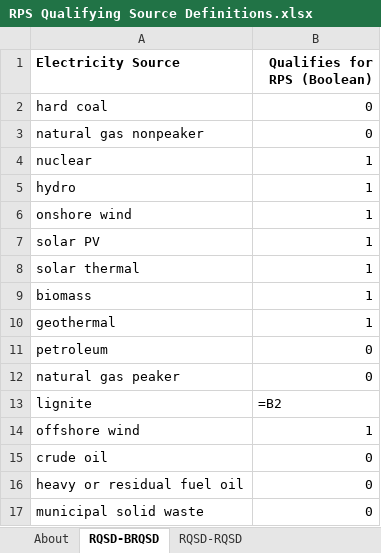
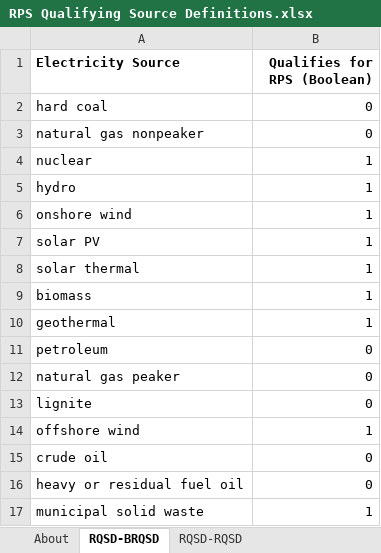
Before and after one commit to EnergyInnovation/eps-newyork, an Excel workbook: InputData/elec/RQSD/RPS Qualifying Source Definitions.xlsx, sheet RQSD-BRQSD, drawn as a sheet; values as stored, in another font and other column widths than the file's, no borders; formulas without a stored value are shown as written; the diff names each change by its address in the sheet, - before the commit and + after, or states it on an @@ line.

```diff
--- a/InputData/elec/RQSD/RPS Qualifying Source Definitions.xlsx (sheet RQSD-BRQSD)
+++ b/InputData/elec/RQSD/RPS Qualifying Source Definitions.xlsx (sheet RQSD-BRQSD)
-B13 (Qualifies for RPS (Boolean)): =B2
+B13 (Qualifies for RPS (Boolean)): 0
-B17 (Qualifies for RPS (Boolean)): 0
+B17 (Qualifies for RPS (Boolean)): 1
```
Also changed, not shown: sheet About, sheet RQSD-RQSD, InputData/elec/CRbQ/Cap Retirements before Quantization.xlsx, 6 other files.
